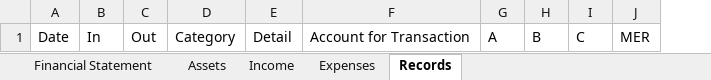
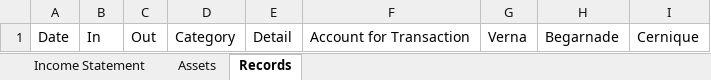
Before and after one commit to fabianL51/Vinager, an Excel workbook: exe/2022_FinancialRecords.xlsx, sheet Records, drawn as a sheet; values as stored, in another font and other column widths than the file's, no borders; removed rows and columns are numbered as before the commit, all else as after; the diff names each change by its address in the sheet, - before the commit and + after, or states it on an @@ line.

```diff
--- a/exe/2022_FinancialRecords.xlsx (sheet Records)
+++ b/exe/2022_FinancialRecords.xlsx (sheet Records)
-sheet tab: Financial Statement
+sheet tab: Income Statement
-sheet tab: Income
-sheet tab: Expenses
-column G, row 1: A
-column H, row 1: B
-column I, row 1: C
-column J, row 1: MER
+column G, row 1: Verna
+column H, row 1: Begarnade
+column I, row 1: Cernique
```
Also changed, not shown: sheet Income Statement, sheet Assets, exe/Backup/2022_FinancialRecords.xlsx, exe/Backup/Utilities.xlsx, 35 other files.
